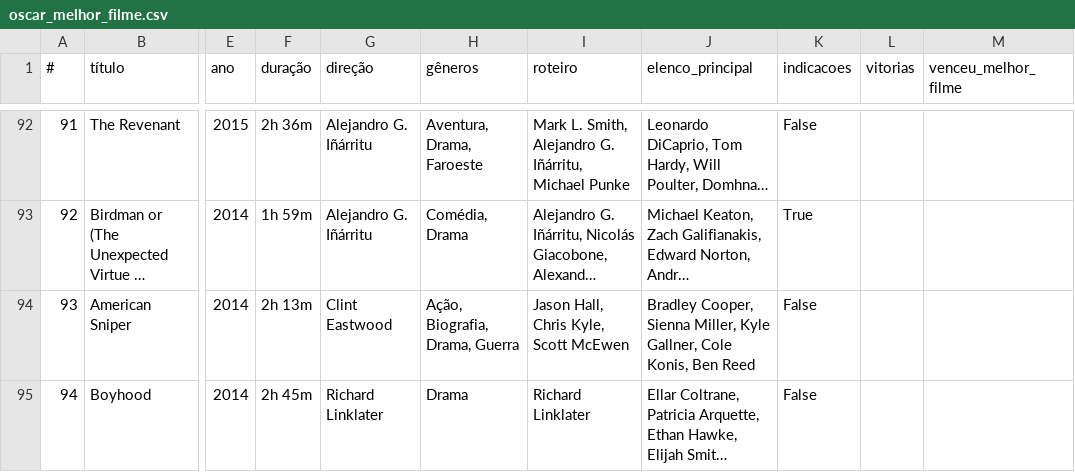
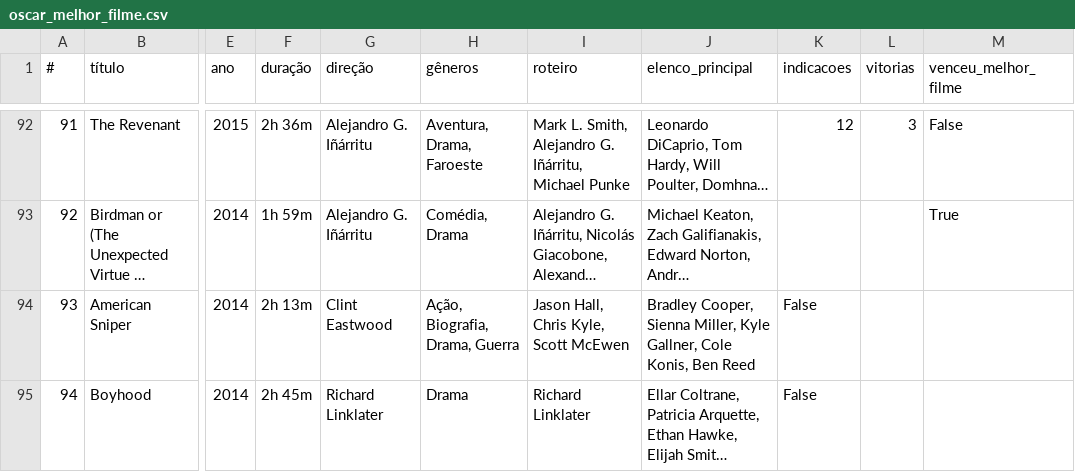
Before and after one commit to nicolascaseiro/Oscar-Melhor-Filme, a CSV file: oscar_melhor_filme.csv, drawn as a sheet; only a part is shown, gaps mark what is left out; long unchanged cells end in …; the diff covers the shown part only; the diff names each change by its address in the sheet, - before the commit and + after, or states it on an @@ line.

Commit message:
Update oscar_melhor_filme.csv

```diff
--- a/oscar_melhor_filme.csv
+++ b/oscar_melhor_filme.csv
-K92 (indicacoes): False
+K92 (indicacoes): 12
-L92 (vitorias): (empty)
+L92 (vitorias): 3
-M92 (venceu_melhor_filme): (empty)
+M92 (venceu_melhor_filme): False
-K93 (indicacoes): True
+K93 (indicacoes): (empty)
-M93 (venceu_melhor_filme): (empty)
+M93 (venceu_melhor_filme): True
```
Also changed, not shown: 49 edited cells elsewhere in this file.
